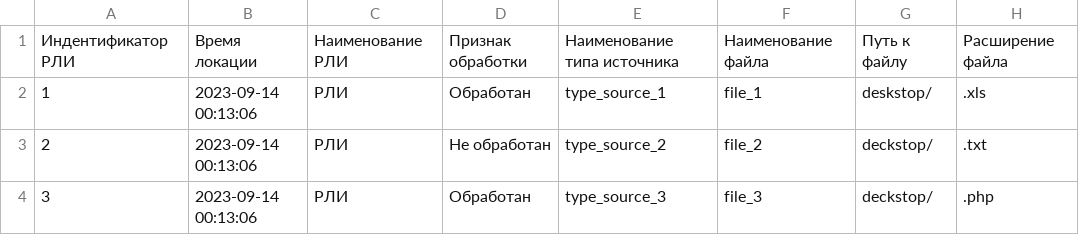
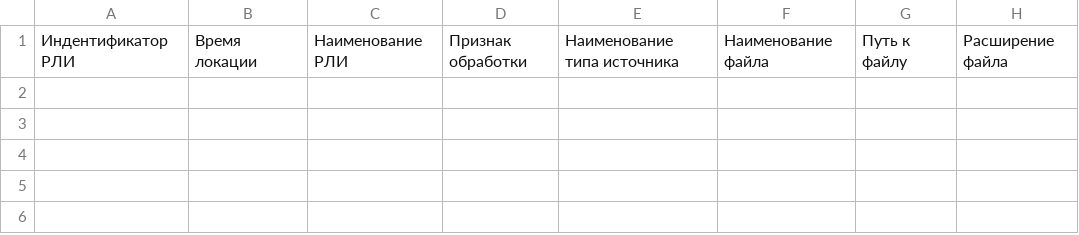
Before and after one commit to AmbyFaust/SLR_QT, a CSV file: project/database/xls_cls_reporter/rli_target_reporter_xls_csv_report/2023_9_14_rli_report.csv, drawn as a sheet; the diff names each change by its address in the sheet, - before the commit and + after, or states it on an @@ line.

```diff
--- a/project/database/xls_cls_reporter/rli_target_reporter_xls_csv_report/2023_9_14_rli_report.csv
+++ b/project/database/xls_cls_reporter/rli_target_reporter_xls_csv_report/2023_9_14_rli_report.csv
-row 2: 1 | 2023-09-14 00:13:06 | РЛИ | Обработан | type_source_1 | file_1 | deskstop/ | .xls
-row 3: 2 | 2023-09-14 00:13:06 | РЛИ | Не обработан | type_source_2 | file_2 | deckstop/ | .txt
-row 4: 3 | 2023-09-14 00:13:06 | РЛИ | Обработан | type_source_3 | file_3 | deckstop/ | .php
```
Also changed, not shown: project/database/xls_cls_reporter/rli_target_reporter_xls_csv_report/2023_9_14_targets_report.csv, 5 other files.
